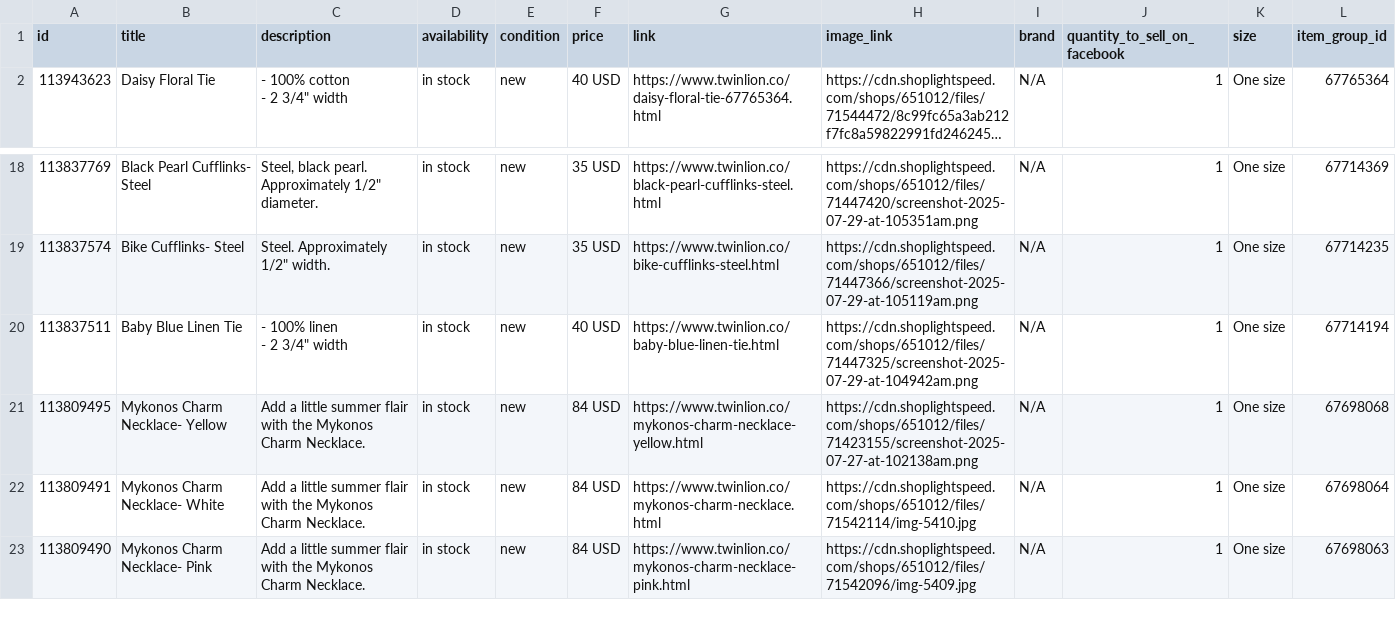
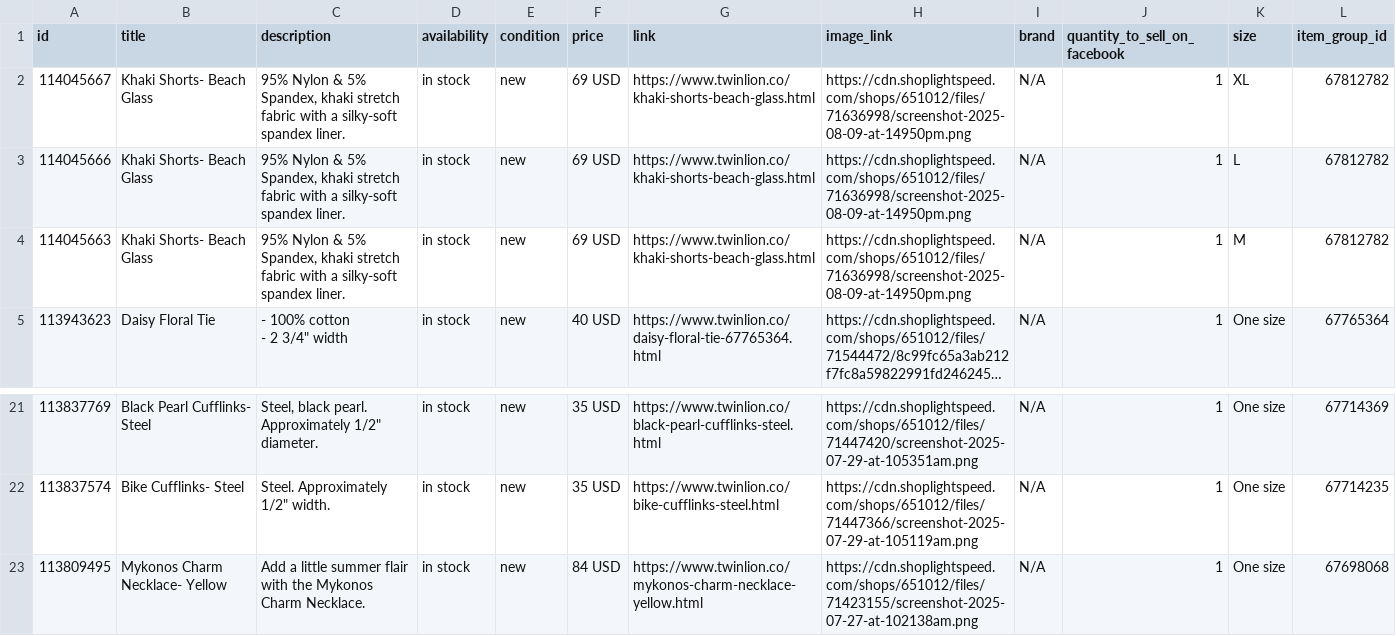
Before and after one commit to carolinewales/TwinLionMetaFeed, a CSV file: mensProducts.csv, drawn as a sheet; only a part is shown, gaps mark what is left out; the shorter side is filled out with more unchanged rows; long unchanged cells end in …; removed rows and columns are numbered as before the commit, all else as after; ↵ is a line break in a cell; the diff names each change by its address in the sheet, - before the commit and + after, or states it on an @@ line.

```diff
--- a/mensProducts.csv
+++ b/mensProducts.csv
+row 2: 114045667 | Khaki Shorts- Beach Glass | 95% Nylon & 5% Spandex, khaki stretch fabric with a silky-soft spandex liner. | in stock | new | 69 USD | https://www.twinlion.co/khaki-shorts-beach-glass.html | https://cdn.shoplightspeed.com/shops/651012/files/71636998/screenshot-2025-08-09-at-14950pm.png | N/A | 1 | XL | 67812782
+row 3: 114045666 | Khaki Shorts- Beach Glass | 95% Nylon & 5% Spandex, khaki stretch fabric with a silky-soft spandex liner. | in stock | new | 69 USD | https://www.twinlion.co/khaki-shorts-beach-glass.html | https://cdn.shoplightspeed.com/shops/651012/files/71636998/screenshot-2025-08-09-at-14950pm.png | N/A | 1 | L | 67812782
+row 4: 114045663 | Khaki Shorts- Beach Glass | 95% Nylon & 5% Spandex, khaki stretch fabric with a silky-soft spandex liner. | in stock | new | 69 USD | https://www.twinlion.co/khaki-shorts-beach-glass.html | https://cdn.shoplightspeed.com/shops/651012/files/71636998/screenshot-2025-08-09-at-14950pm.png | N/A | 1 | M | 67812782
-row 20: 113837511 | Baby Blue Linen Tie | - 100% linen ↵ - 2 3/4" width | in stock | new | 40 USD | https://www.twinlion.co/baby-blue-linen-tie.html | https://cdn.shoplightspeed.com/shops/651012/files/71447325/screenshot-2025-07-29-at-104942am.png | N/A | 1 | One size | 67714194
```
